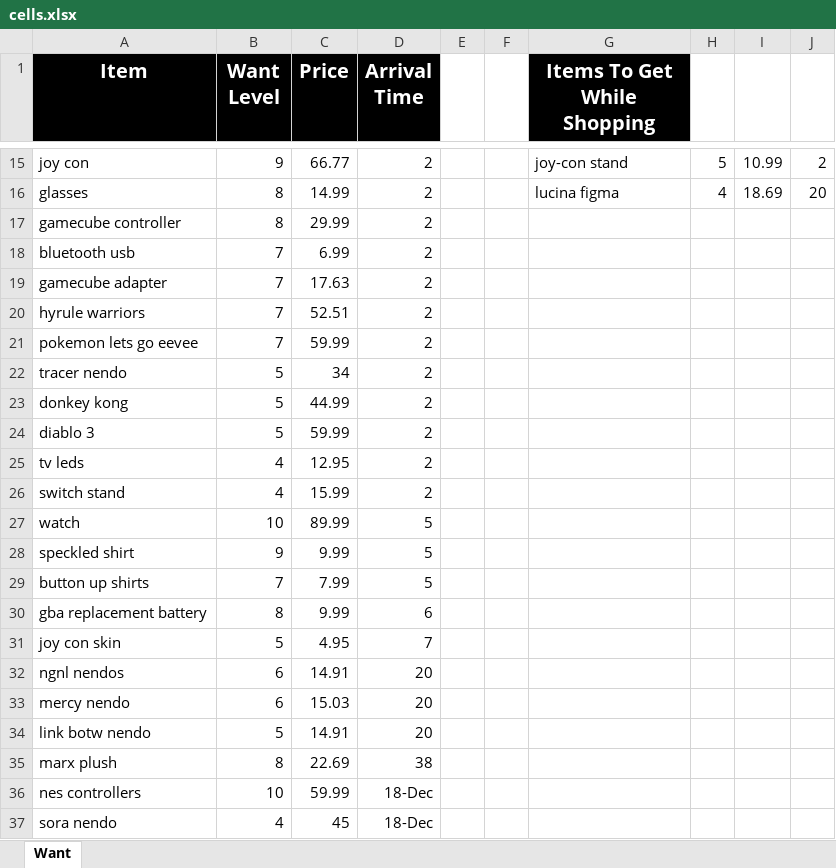
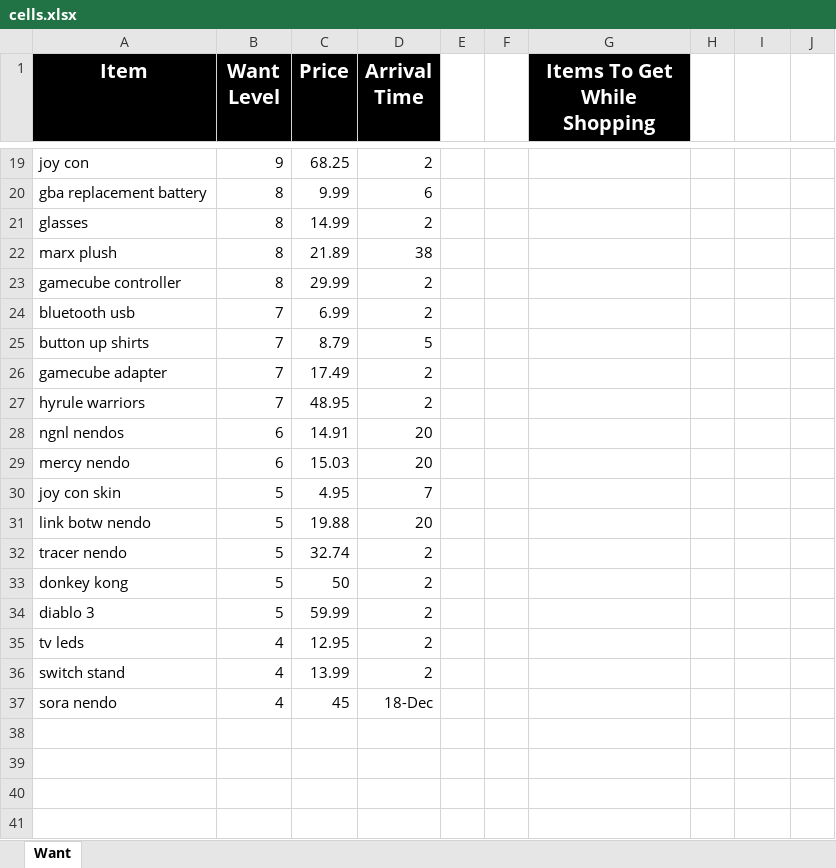
Before and after one commit to UGamer/merrekwishlist, an Excel workbook: cells.xlsx, sheet Want, drawn as a sheet; only a part is shown, gaps mark what is left out; values as stored, in another font and other column widths than the file's, no borders; removed rows and columns are numbered as before the commit, all else as after; the diff covers the shown part only; the diff names each change by its address in the sheet, - before the commit and + after, or states it on an @@ line.

Commit message:
Winter2018 (week 2)
updated prices
removed pokemon lets go eevee from wishlist
added pokemon lets go eevee to past
added blackwing sharpener

```diff
--- a/cells.xlsx (sheet Want)
+++ b/cells.xlsx (sheet Want)
-C19 (Price): 66.77
+C19 (Price): 68.25
-G19 (Items To Get While Shopping): joy-con stand
+G19 (Items To Get While Shopping): (empty)
-H19: 5
+H19: (empty)
-I19: 10.99
+I19: (empty)
-J19: 2
+J19: (empty)
@@ row 30 moved to row 20: gba replacement battery @@
-G21 (Items To Get While Shopping): lucina figma
+G21 (Items To Get While Shopping): (empty)
-H21: 4
+H21: (empty)
-I21: 18.69
+I21: (empty)
-J21: 20
+J21: (empty)
+row 22: marx plush | 8 | 21.89 | 38
+row 25: button up shirts | 7 | 8.79 | 5
-C26 (Price): 17.63
+C26 (Price): 17.49
-C27 (Price): 52.51
+C27 (Price): 48.95
-row 21: pokemon lets go eevee | 7 | 59.99 | 2
@@ row 32 moved to row 28: ngnl nendos @@
@@ row 33 moved to row 29: mercy nendo @@
@@ row 31 moved to row 30: joy con skin @@
+row 31: link botw nendo | 5 | 19.88 | 20
-C32 (Price): 34
+C32 (Price): 32.74
-C33 (Price): 44.99
+C33 (Price): 50
-C36 (Price): 15.99
+C36 (Price): 13.99
@@ row 27 moved to row 9: watch @@
-row 28: speckled shirt | 9 | 9.99 | 5
-row 29: button up shirts | 7 | 7.99 | 5
-row 34: link botw nendo | 5 | 14.91 | 20
-row 35: marx plush | 8 | 22.69 | 38
@@ row 36 moved to row 8: nes controllers @@
```
Also changed, not shown: 8 added rows, 6 removed rows, 2 moved rows and 17 edited cells elsewhere in this sheet, 29 other files.
